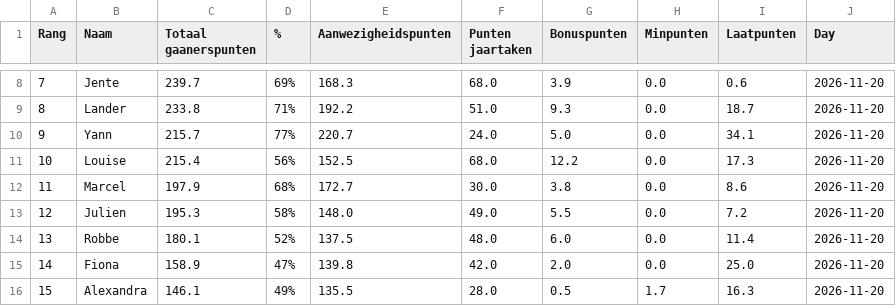
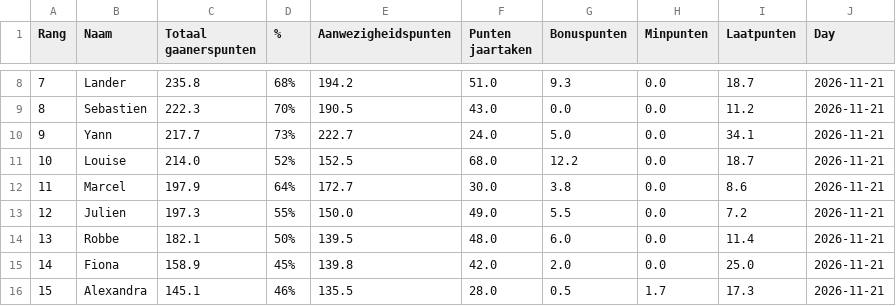
Before and after one commit to Buddidon/Gaanerslijst_tracker, a CSV file: data.csv, drawn as a sheet; only a part is shown, gaps mark what is left out; the diff covers the shown part only.

```diff
--- a/data.csv
+++ b/data.csv
@@ -8,9 +8,9 @@ Rang,Naam,Totaal gaanerspunten,% ,Aanwezigheidspunten,Punten jaartaken ,Bonuspun
-7,Jente,239.7,69%,168.3,68.0,3.9,0.0,0.6,2026-11-20
-8,Lander,233.8,71%,192.2,51.0,9.3,0.0,18.7,2026-11-20
-9,Yann,215.7,77%,220.7,24.0,5.0,0.0,34.1,2026-11-20
-10,Louise,215.4,56%,152.5,68.0,12.2,0.0,17.3,2026-11-20
-11,Marcel,197.9,68%,172.7,30.0,3.8,0.0,8.6,2026-11-20
-12,Julien,195.3,58%,148.0,49.0,5.5,0.0,7.2,2026-11-20
-13,Robbe,180.1,52%,137.5,48.0,6.0,0.0,11.4,2026-11-20
-14,Fiona,158.9,47%,139.8,42.0,2.0,0.0,25.0,2026-11-20
-15,Alexandra,146.1,49%,135.5,28.0,0.5,1.7,16.3,2026-11-20
+7,Lander,235.8,68%,194.2,51.0,9.3,0.0,18.7,2026-11-21
+8,Sebastien,222.3,70%,190.5,43.0,0.0,0.0,11.2,2026-11-21
+9,Yann,217.7,73%,222.7,24.0,5.0,0.0,34.1,2026-11-21
+10,Louise,214.0,52%,152.5,68.0,12.2,0.0,18.7,2026-11-21
+11,Marcel,197.9,64%,172.7,30.0,3.8,0.0,8.6,2026-11-21
+12,Julien,197.3,55%,150.0,49.0,5.5,0.0,7.2,2026-11-21
+13,Robbe,182.1,50%,139.5,48.0,6.0,0.0,11.4,2026-11-21
+14,Fiona,158.9,45%,139.8,42.0,2.0,0.0,25.0,2026-11-21
+15,Alexandra,145.1,46%,135.5,28.0,0.5,1.7,17.3,2026-11-21
```
Also changed, not shown: 84 edited cells elsewhere in this file, history_file.csv, 1 other file.
